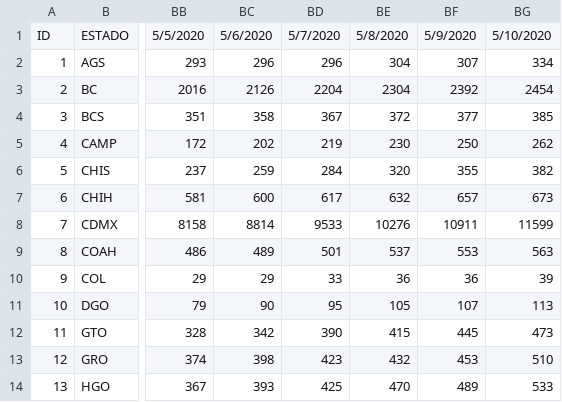
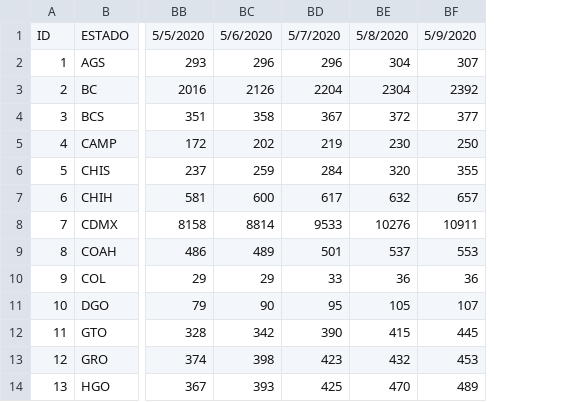
Before and after one commit to Mexicovid-19/mexicovid-19.app, a CSV file: api/data/home/positivos.csv, drawn as a sheet; only a part is shown, gaps mark what is left out; the diff names each change by its address in the sheet, - before the commit and + after, or states it on an @@ line.

Commit message:
update data

```diff
--- a/api/data/home/positivos.csv
+++ b/api/data/home/positivos.csv
-column BG, rows 1-14: 5/10/2020 | 334 | 2454 | 385 | 262 | 382 | 673 | 11599 | 563 | 39 | 113 | 473 | 510 | 533
```
Also changed, not shown: api/data/home/decesos.csv.
